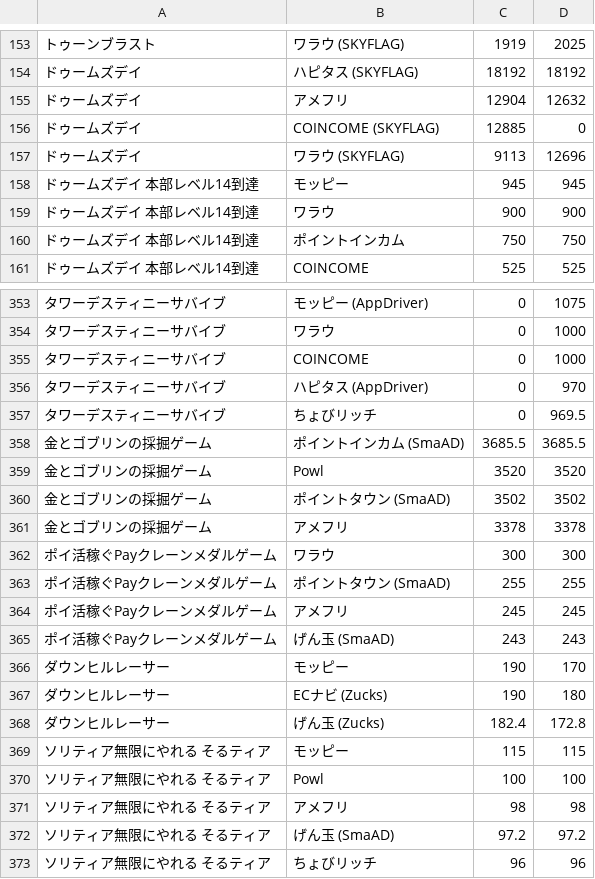
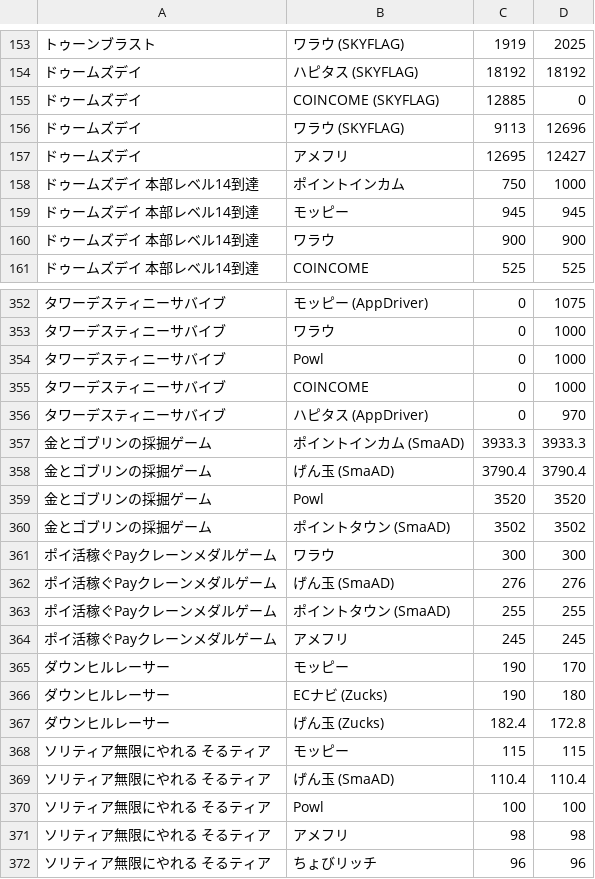
Before and after one commit to kochalog/dokotoku-data, a CSV file: daily/export.csv, drawn as a sheet; only a part is shown, gaps mark what is left out; removed rows and columns are numbered as before the commit, all else as after; the diff covers the shown part only; the diff names each change by its address in the sheet, - before the commit and + after, or states it on an @@ line.

```diff
--- a/daily/export.csv
+++ b/daily/export.csv
-row 155: ドゥームズデイ | アメフリ | 12904 | 12632
+row 157: ドゥームズデイ | アメフリ | 12695 | 12427
+row 158: ドゥームズデイ 本部レベル14到達 | ポイントインカム | 750 | 1000
-row 160: ドゥームズデイ 本部レベル14到達 | ポイントインカム | 750 | 750
+row 354: タワーデスティニーサバイブ | Powl | 0 | 1000
-row 357: タワーデスティニーサバイブ | ちょびリッチ | 0 | 969.5
-C357: 3685.5
+C357: 3933.3
-D357: 3685.5
+D357: 3933.3
+row 358: 金とゴブリンの採掘ゲーム | げん玉 (SmaAD) | 3790.4 | 3790.4
-row 361: 金とゴブリンの採掘ゲーム | アメフリ | 3378 | 3378
+row 362: ポイ活稼ぐPayクレーンメダルゲーム | げん玉 (SmaAD) | 276 | 276
-row 365: ポイ活稼ぐPayクレーンメダルゲーム | げん玉 (SmaAD) | 243 | 243
+row 369: ソリティア無限にやれる そるティア | げん玉 (SmaAD) | 110.4 | 110.4
-row 372: ソリティア無限にやれる そるティア | げん玉 (SmaAD) | 97.2 | 97.2
```
Also changed, not shown: 4 added rows, 5 removed rows and 19 edited cells elsewhere in this file, 2 other files.
